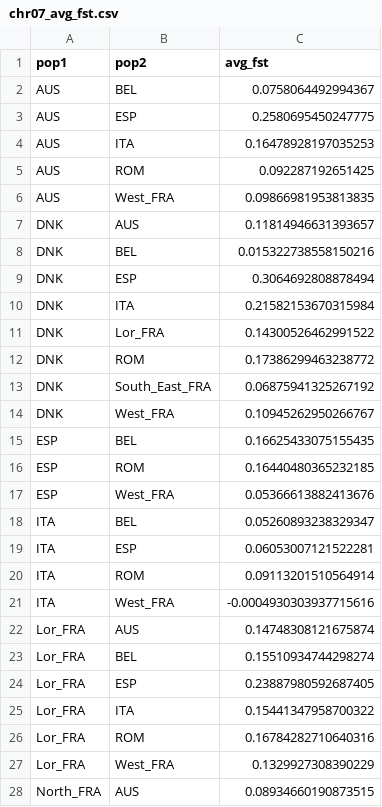
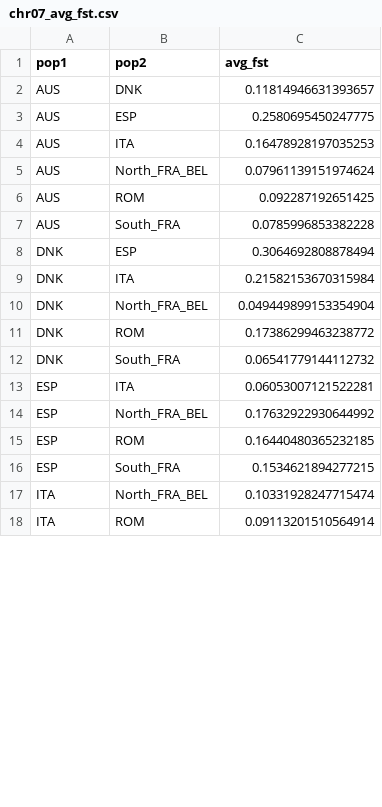
Before and after one commit to CornilleEclecticLab/Apple-Genomic_offset, a CSV file: 03-Population_genetics/02-Pixy/out/dom_admixed_rm/s02.avg_value/chr07_avg_fst.csv, drawn as a sheet; only a part is shown; removed rows and columns are numbered as before the commit, all else as after; the diff covers the shown part only; the diff names each change by its address in the sheet, - before the commit and + after, or states it on an @@ line.

```diff
--- a/03-Population_genetics/02-Pixy/out/dom_admixed_rm/s02.avg_value/chr07_avg_fst.csv
+++ b/03-Population_genetics/02-Pixy/out/dom_admixed_rm/s02.avg_value/chr07_avg_fst.csv
-row 2: AUS | BEL | 0.0758064492994367
+row 2: AUS | DNK | 0.11814946631393657
+row 5: AUS | North_FRA_BEL | 0.07961139151974624
-row 6: AUS | West_FRA | 0.09866981953813835
-row 7: DNK | AUS | 0.11814946631393657
-row 8: DNK | BEL | 0.015322738558150216
+row 7: AUS | South_FRA | 0.0785996853382228
-row 11: DNK | Lor_FRA | 0.14300526462991522
+row 10: DNK | North_FRA_BEL | 0.049449899153354904
-row 13: DNK | South_East_FRA | 0.06875941325267192
-row 14: DNK | West_FRA | 0.10945262950266767
-row 15: ESP | BEL | 0.16625433075155435
+row 12: DNK | South_FRA | 0.06541779144112732
+row 13: ESP | ITA | 0.06053007121522281
+row 14: ESP | North_FRA_BEL | 0.17632922930644992
-row 17: ESP | West_FRA | 0.05366613882413676
-row 18: ITA | BEL | 0.05260893238329347
-row 19: ITA | ESP | 0.06053007121522281
+row 16: ESP | South_FRA | 0.1534621894277215
+row 17: ITA | North_FRA_BEL | 0.10331928247715474
-row 21: ITA | West_FRA | -0.0004930303937715616
-row 22: Lor_FRA | AUS | 0.14748308121675874
-row 23: Lor_FRA | BEL | 0.15510934744298274
-row 24: Lor_FRA | ESP | 0.23887980592687405
-row 25: Lor_FRA | ITA | 0.15441347958700322
-row 26: Lor_FRA | ROM | 0.16784282710640316
-row 27: Lor_FRA | West_FRA | 0.1329927308390229
-row 28: North_FRA | AUS | 0.08934660190873515
```
Also changed, not shown: 4 added rows and 18 removed rows elsewhere in this file, 03-Population_genetics/02-Pixy/out/dom_admixed_rm/s02.avg_value/chr05_avg_fst.csv, 03-Population_genetics/02-Pixy/out/dom_admixed_rm/s02.avg_value/chr06_avg_fst.csv, 48 other files.
